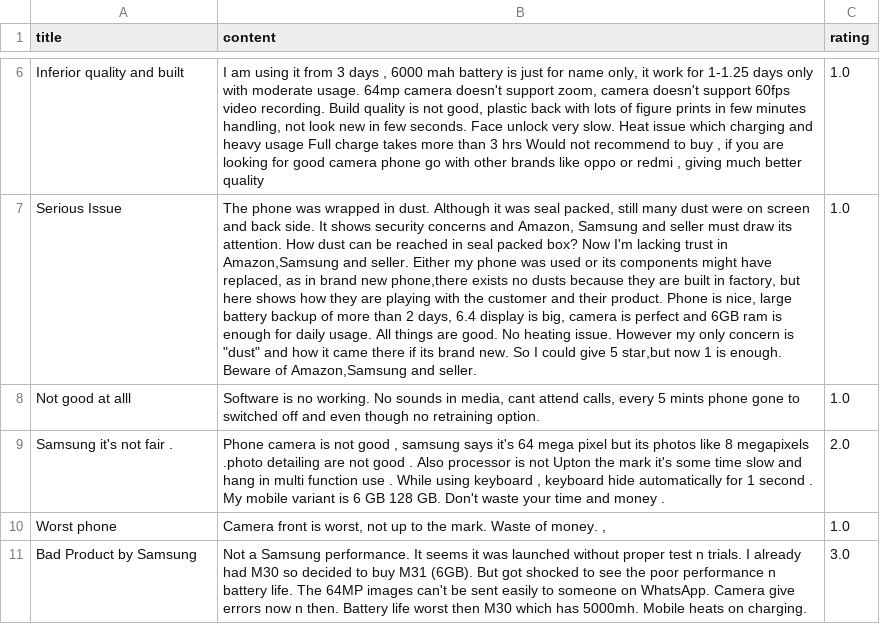
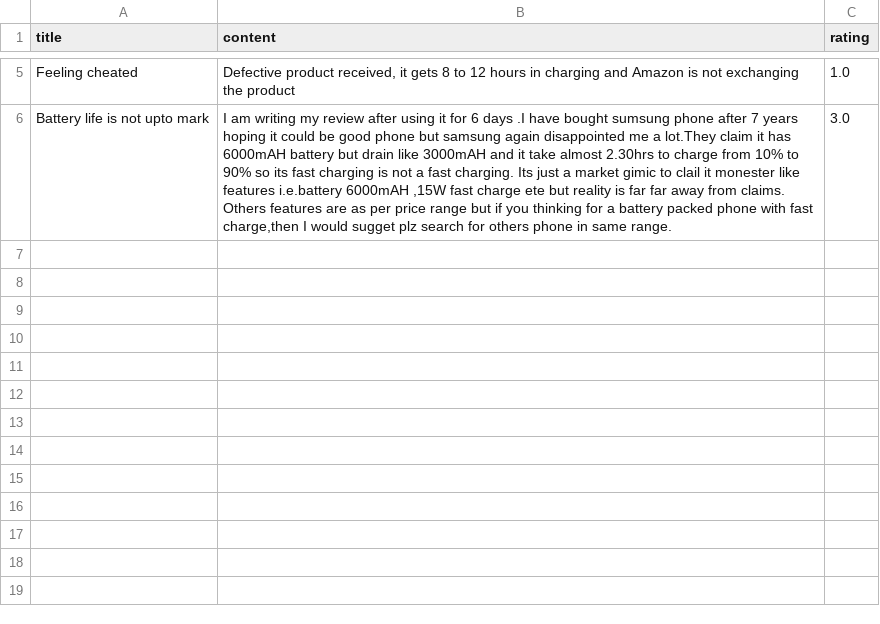
Before and after one commit to codescientist703/Amazon-Review-Web-app, a CSV file: Dataset/data.csv, drawn as a sheet; only a part is shown, gaps mark what is left out; removed rows and columns are numbered as before the commit, all else as after; the diff covers the shown part only; the diff names each change by its address in the sheet, - before the commit and + after, or states it on an @@ line.

Commit message:
fixed minor issues

```diff
--- a/Dataset/data.csv
+++ b/Dataset/data.csv
-row 6: Inferior quality and built | I am using it from 3 days , 6000 mah battery is just for name only, it work for 1-1.25 days only with moderate usage. 64mp camera doesn't support zoom, camera doesn't support 60fps video recording. Build quality is not good, plastic back with lots of figure prints in few minutes handling, not look new in few seconds. Face unlock very slow. Heat issue which charging and heavy usage Full charge takes more than 3 hrs Would not recommend to buy , if you are looking for good camera phone go with other brands like oppo or redmi , giving much better quality | 1.0
-row 7: Serious Issue | The phone was wrapped in dust. Although it was seal packed, still many dust were on screen and back side. It shows security concerns and Amazon, Samsung and seller must draw its attention. How dust can be reached in seal packed box? Now I'm lacking trust in Amazon,Samsung and seller. Either my phone was used or its components might have replaced, as in brand new phone,there exists no dusts because they are built in factory, but here shows how they are playing with the customer and their product. Phone is nice, large battery backup of more than 2 days, 6.4 display is big, camera is perfect and 6GB ram is enough for daily usage. All things are good. No heating issue. However my only concern is "dust" and how it came there if its brand new. So I could give 5 star,but now 1 is enough. Beware of Amazon,Samsung and seller. | 1.0
-A5 (title): Not good at alll
+A5 (title): Feeling cheated
-B5 (content): Software is no working. No sounds in media, cant attend calls, every 5 mints phone gone to switched off and even though no retraining option.
+B5 (content): Defective product received, it gets 8 to 12 hours in charging and Amazon is not exchanging the product
-row 9: Samsung it's not fair . | Phone camera is not good , samsung says it's 64 mega pixel but its photos like 8 megapixels .photo detailing are not good . Also processor is not Upton the mark it's some time slow and hang in multi function use . While using keyboard , keyboard hide automatically for 1 second . My mobile variant is 6 GB 128 GB. Don't waste your time and money . | 2.0
-row 10: Worst phone | Camera front is worst, not up to the mark. Waste of money. , | 1.0
-A6 (title): Bad Product by Samsung
+A6 (title): Battery life is not upto mark
-B6 (content): Not a Samsung performance. It seems it was launched without proper test n trials. I already had M30 so decided to buy M31 (6GB). But got shocked to see the poor performance n battery life. The 64MP images can't be sent easily to someone on WhatsApp. Camera give errors now n then. Battery life worst then M30 which has 5000mh. Mobile heats on charging.
+B6 (content): I am writing my review after using it for 6 days .I have bought sumsung phone after 7 years hoping it could be good phone but samsung again disappointed me a lot.They claim it has 6000mAH battery but drain like 3000mAH and it take almost 2.30hrs to charge from 10% to 90% so its fast charging is not a fast charging. Its just a market gimic to clail it monester like features i.e.battery 6000mAH ,15W fast charge ete but reality is far far away from claims. Others features are as per price range but if you thinking for a battery packed phone with fast charge,then I would sugget plz search for others phone in same range.
```
Also changed, not shown: 2 added rows, 3 removed rows and 2 edited cells elsewhere in this file, 8 other files.
